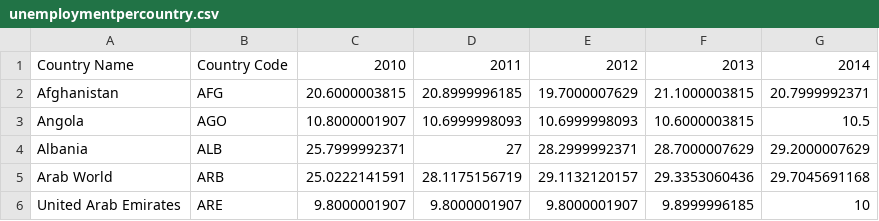
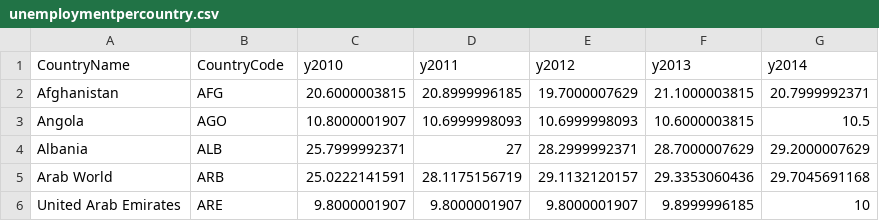
Before and after one commit to as-foxton/pythondatatatata, a CSV file: unemploymentpercountry.csv, drawn as a sheet; only a part is shown.

```diff
--- a/unemploymentpercountry.csv
+++ b/unemploymentpercountry.csv
@@ -1,2 +1,2 @@
-Country Name,Country Code,2010,2011,2012,2013,2014
+CountryName,CountryCode,y2010,y2011,y2012,y2013,y2014
 Afghanistan,AFG,20.6000003815,20.8999996185,19.7000007629,21.1000003815,20.7999992371
```
Also changed, not shown: 1 other file.
